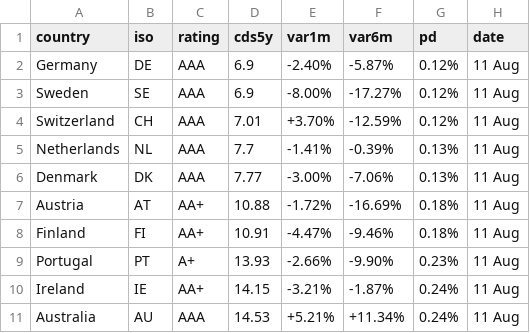
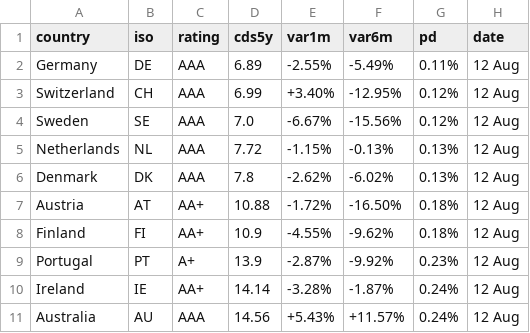
Before and after one commit to rafargb-tech/cds-panel, a CSV file: sovereign_cds.csv, drawn as a sheet; only a part is shown; the diff covers the shown part only.

```diff
--- a/sovereign_cds.csv
+++ b/sovereign_cds.csv
@@ -1,11 +1,11 @@
 country,iso,rating,cds5y,var1m,var6m,pd,date
-Germany,DE,AAA,6.9,-2.40%,-5.87%,0.12%,11 Aug
-Sweden,SE,AAA,6.9,-8.00%,-17.27%,0.12%,11 Aug
-Switzerland,CH,AAA,7.01,+3.70%,-12.59%,0.12%,11 Aug
-Netherlands,NL,AAA,7.7,-1.41%,-0.39%,0.13%,11 Aug
-Denmark,DK,AAA,7.77,-3.00%,-7.06%,0.13%,11 Aug
-Austria,AT,AA+,10.88,-1.72%,-16.69%,0.18%,11 Aug
-Finland,FI,AA+,10.91,-4.47%,-9.46%,0.18%,11 Aug
-Portugal,PT,A+,13.93,-2.66%,-9.90%,0.23%,11 Aug
-Ireland,IE,AA+,14.15,-3.21%,-1.87%,0.24%,11 Aug
-Australia,AU,AAA,14.53,+5.21%,+11.34%,0.24%,11 Aug
+Germany,DE,AAA,6.89,-2.55%,-5.49%,0.11%,12 Aug
+Switzerland,CH,AAA,6.99,+3.40%,-12.95%,0.12%,12 Aug
+Sweden,SE,AAA,7.0,-6.67%,-15.56%,0.12%,12 Aug
+Netherlands,NL,AAA,7.72,-1.15%,-0.13%,0.13%,12 Aug
+Denmark,DK,AAA,7.8,-2.62%,-6.02%,0.13%,12 Aug
+Austria,AT,AA+,10.88,-1.72%,-16.50%,0.18%,12 Aug
+Finland,FI,AA+,10.9,-4.55%,-9.62%,0.18%,12 Aug
+Portugal,PT,A+,13.9,-2.87%,-9.92%,0.23%,12 Aug
+Ireland,IE,AA+,14.14,-3.28%,-1.87%,0.24%,12 Aug
+Australia,AU,AAA,14.56,+5.43%,+11.57%,0.24%,12 Aug
```
Also changed, not shown: 75 edited cells elsewhere in this file, 2 other files.
